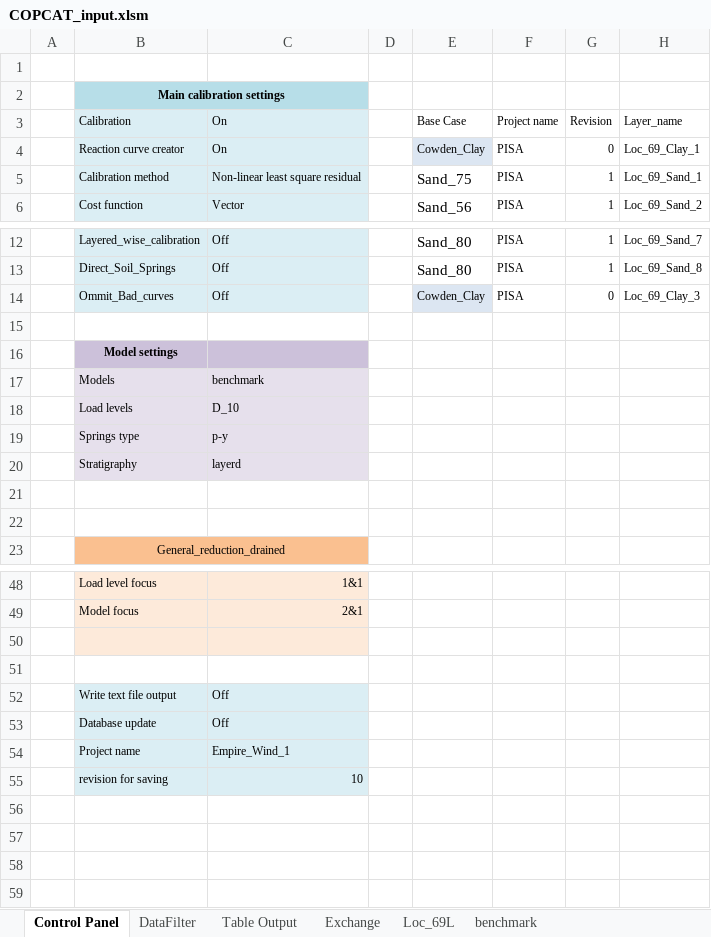
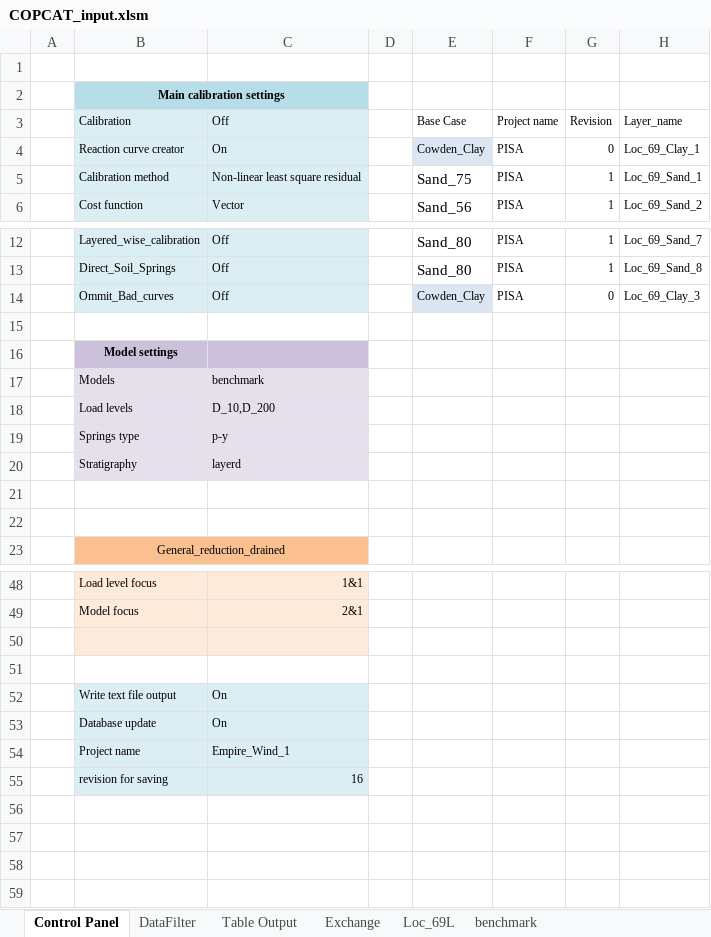
Before and after one commit to Shashlik-King/London, an Excel workbook: excel/COPCAT_input.xlsm, sheet Control Panel, drawn as a sheet; only a part is shown, gaps mark what is left out; values as stored, in another font and other column widths than the file's, no borders; charts and pictures and table styles not drawn; the diff names each change by its address in the sheet, - before the commit and + after, or states it on an @@ line.

```diff
--- a/excel/COPCAT_input.xlsm (sheet Control Panel)
+++ b/excel/COPCAT_input.xlsm (sheet Control Panel)
-C3: On
+C3: Off
-C18: D_10
+C18: D_10,D_200
-C52:C53: Off
+C52:C53: On
-C55: 10
+C55: 16
```
Also changed, not shown: sheet Exchange, charts or pictures, 6 other files.
